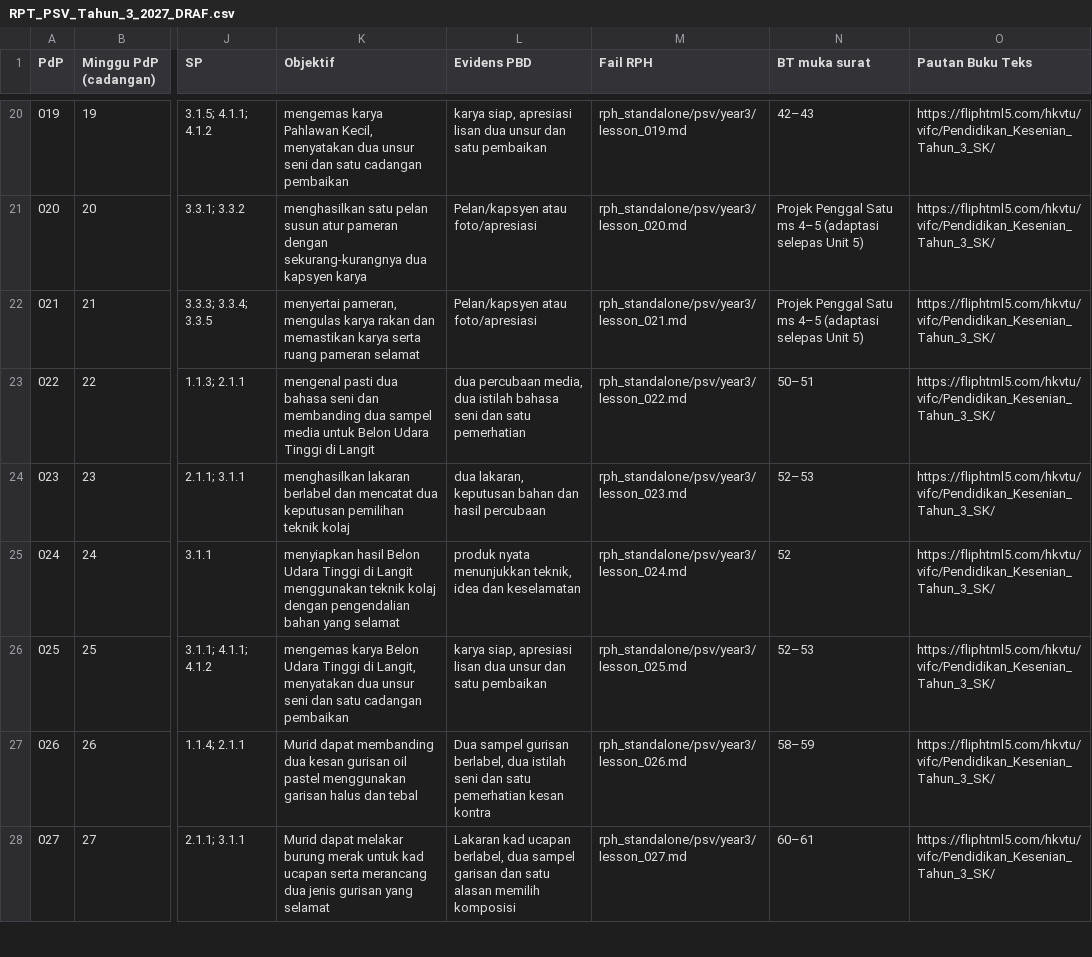
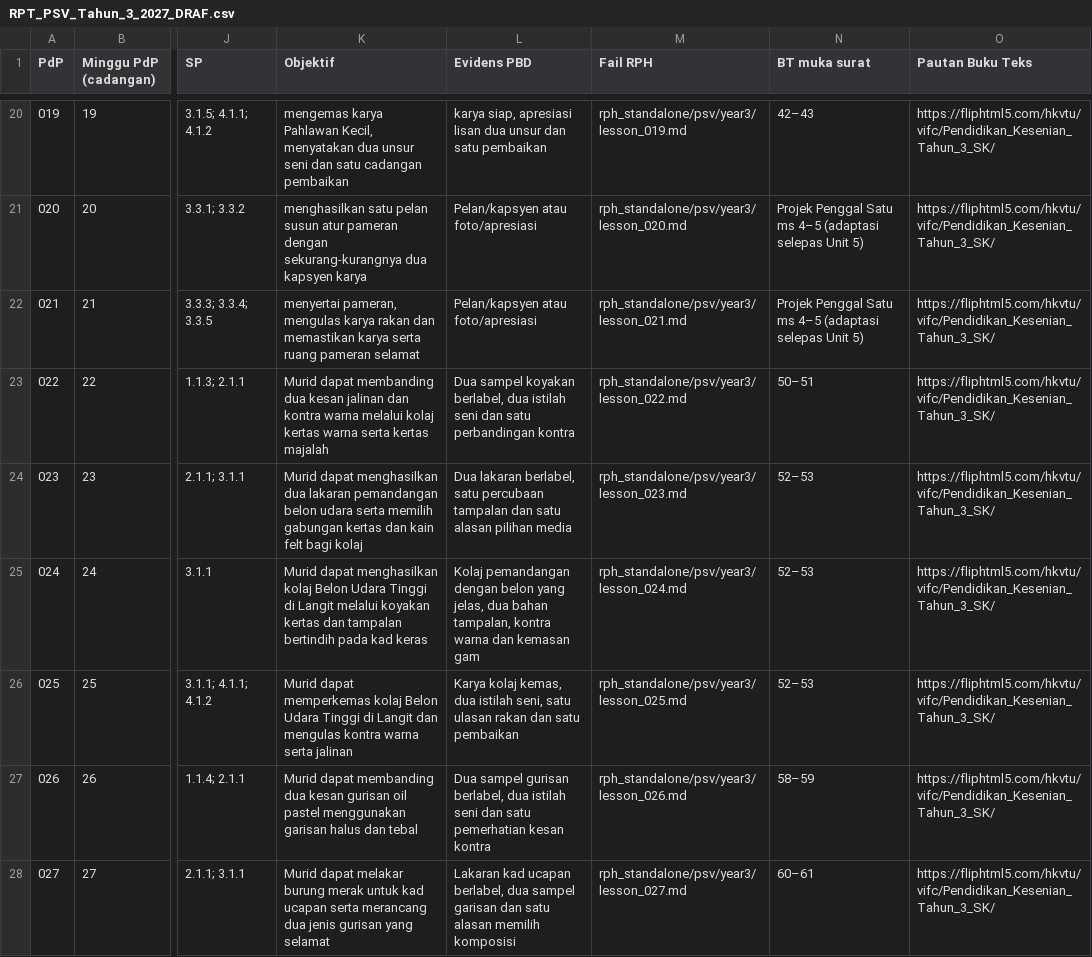
Before and after one commit to nurynayreen88/CikguLaju-AI, a CSV file: rpt_2027/psv/RPT_PSV_Tahun_3_2027_DRAF.csv, drawn as a sheet; only a part is shown, gaps mark what is left out; the diff names each change by its address in the sheet, - before the commit and + after, or states it on an @@ line.

```diff
--- a/rpt_2027/psv/RPT_PSV_Tahun_3_2027_DRAF.csv
+++ b/rpt_2027/psv/RPT_PSV_Tahun_3_2027_DRAF.csv
-K23 (Objektif): mengenal pasti dua bahasa seni dan membanding dua sampel media untuk Belon Udara Tinggi di Langit
+K23 (Objektif): Murid dapat membanding dua kesan jalinan dan kontra warna melalui kolaj kertas warna serta kertas majalah
-L23 (Evidens PBD): dua percubaan media, dua istilah bahasa seni dan satu pemerhatian
+L23 (Evidens PBD): Dua sampel koyakan berlabel, dua istilah seni dan satu perbandingan kontra
-K24 (Objektif): menghasilkan lakaran berlabel dan mencatat dua keputusan pemilihan teknik kolaj
+K24 (Objektif): Murid dapat menghasilkan dua lakaran pemandangan belon udara serta memilih gabungan kertas dan kain felt bagi kolaj
-L24 (Evidens PBD): dua lakaran, keputusan bahan dan hasil percubaan
+L24 (Evidens PBD): Dua lakaran berlabel, satu percubaan tampalan dan satu alasan pilihan media
-K25 (Objektif): menyiapkan hasil Belon Udara Tinggi di Langit menggunakan teknik kolaj dengan pengendalian bahan yang selamat
+K25 (Objektif): Murid dapat menghasilkan kolaj Belon Udara Tinggi di Langit melalui koyakan kertas dan tampalan bertindih pada kad keras
-L25 (Evidens PBD): produk nyata menunjukkan teknik, idea dan keselamatan
+L25 (Evidens PBD): Kolaj pemandangan dengan belon yang jelas, dua bahan tampalan, kontra warna dan kemasan gam
-N25 (BT muka surat): 52
+N25 (BT muka surat): 52–53
-K26 (Objektif): mengemas karya Belon Udara Tinggi di Langit, menyatakan dua unsur seni dan satu cadangan pembaikan
+K26 (Objektif): Murid dapat memperkemas kolaj Belon Udara Tinggi di Langit dan mengulas kontra warna serta jalinan
-L26 (Evidens PBD): karya siap, apresiasi lisan dua unsur dan satu…
+L26 (Evidens PBD): Karya kolaj kemas, dua istilah seni, satu ulasan rakan dan satu…
```
Also changed, not shown: rph_standalone/psv/audits/psv_individual_210_review_20261105.csv, 7 other files.
